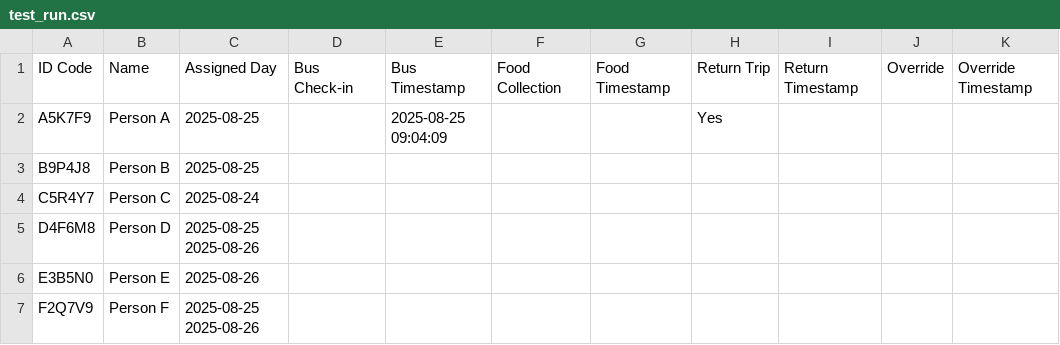
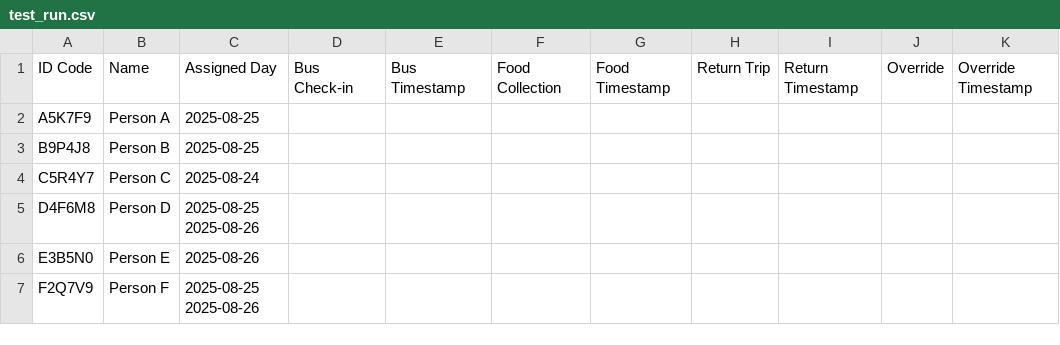
Before and after one commit to Grace-OO/Participants, a CSV file: test_run.csv, drawn as a sheet.

Commit message:
Update test_run.csv

```diff
--- a/test_run.csv
+++ b/test_run.csv
@@ -1,3 +1,3 @@
 ID Code,Name,Assigned Day,Bus Check-in,Bus Timestamp,Food Collection,Food Timestamp,Return Trip,Return Timestamp,Override,Override Timestamp
-A5K7F9,Person A,2025-08-25,,2025-08-25 09:04:09,,,Yes,,,
+A5K7F9,Person A,2025-08-25,,,,,,,,
 B9P4J8,Person B,2025-08-25,,,,,,,,
```
